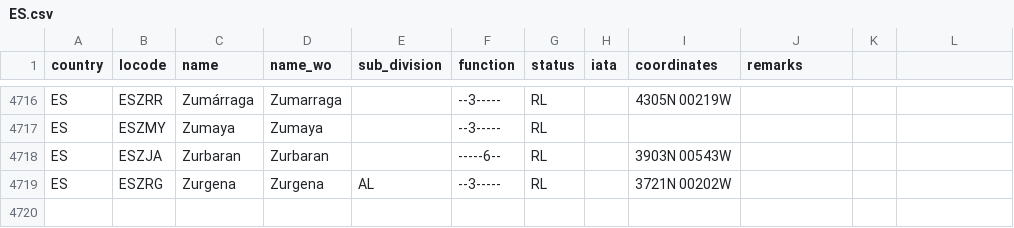
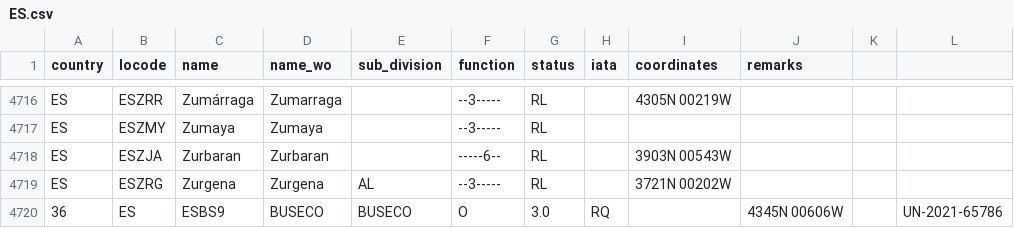
Before and after one commit to cmsdroff/unlocode, a CSV file: locodes/ES.csv, drawn as a sheet; only a part is shown, gaps mark what is left out; the diff names each change by its address in the sheet, - before the commit and + after, or states it on an @@ line.

Commit message:
update

```diff
--- a/locodes/ES.csv
+++ b/locodes/ES.csv
+row 4720: 36 | ES | ESBS9 | BUSECO | BUSECO | O | 3.0 | RQ |  | 4345N 00606W |  | UN-2021-65786
```
